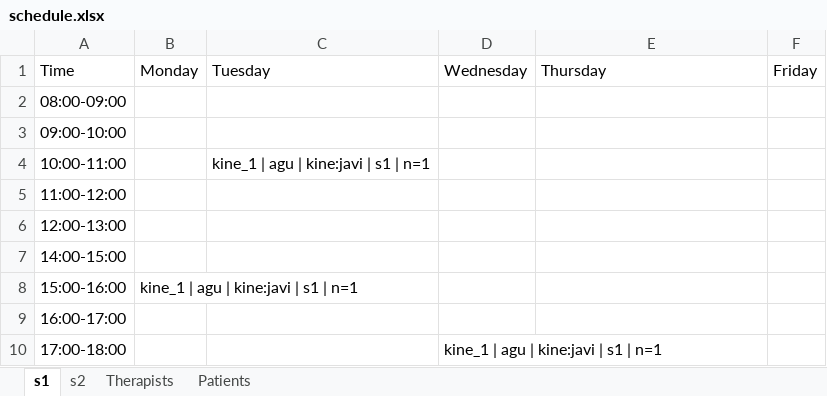
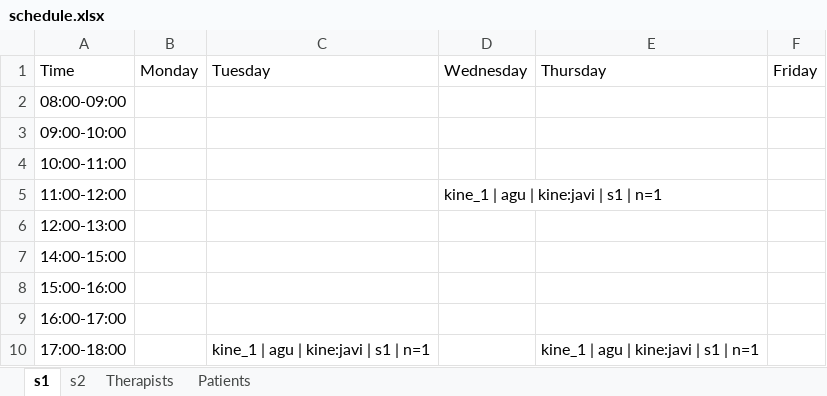
Before and after one commit to jmpena-aaisa/exceptionales-therapy-scheduler, an Excel workbook: output/schedule.xlsx, sheet s1, drawn as a sheet; values as stored, in another font and other column widths than the file's, no borders; the diff names each change by its address in the sheet, - before the commit and + after, or states it on an @@ line.

```diff
--- a/output/schedule.xlsx (sheet s1)
+++ b/output/schedule.xlsx (sheet s1)
-C4: kine_1 | agu | kine:javi | s1 | n=1
+C4: (empty)
-D5: (empty)
+D5: kine_1 | agu | kine:javi | s1 | n=1
-B8: kine_1 | agu | kine:javi | s1 | n=1
+B8: (empty)
-C10: (empty)
+C10: kine_1 | agu | kine:javi | s1 | n=1
-D10: kine_1 | agu | kine:javi | s1 | n=1
+D10: (empty)
-E10: (empty)
+E10: kine_1 | agu | kine:javi | s1 | n=1
```
Also changed, not shown: sheet Patients, sheet Therapists, sheet s2, 3 other files.
